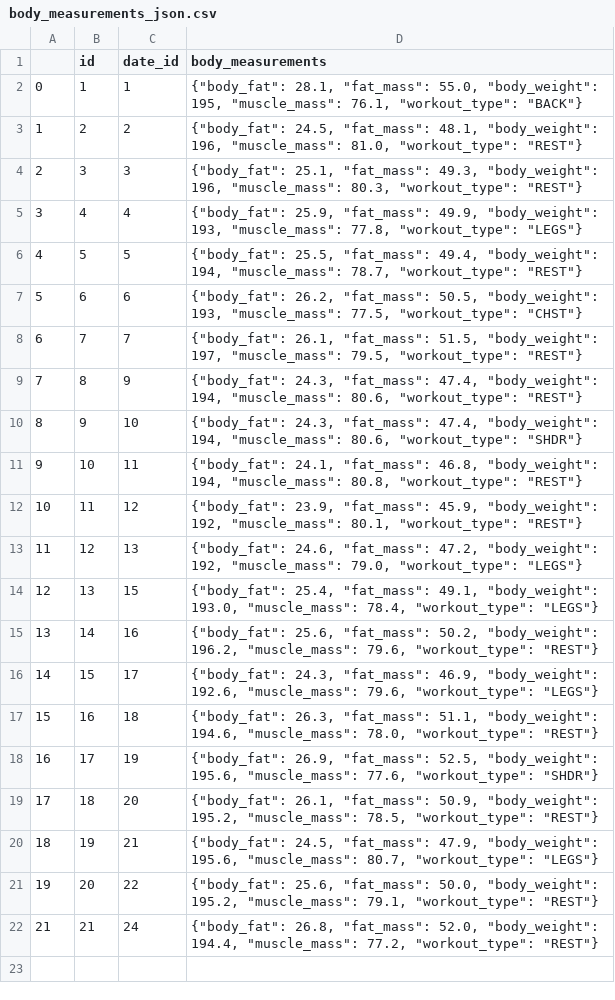
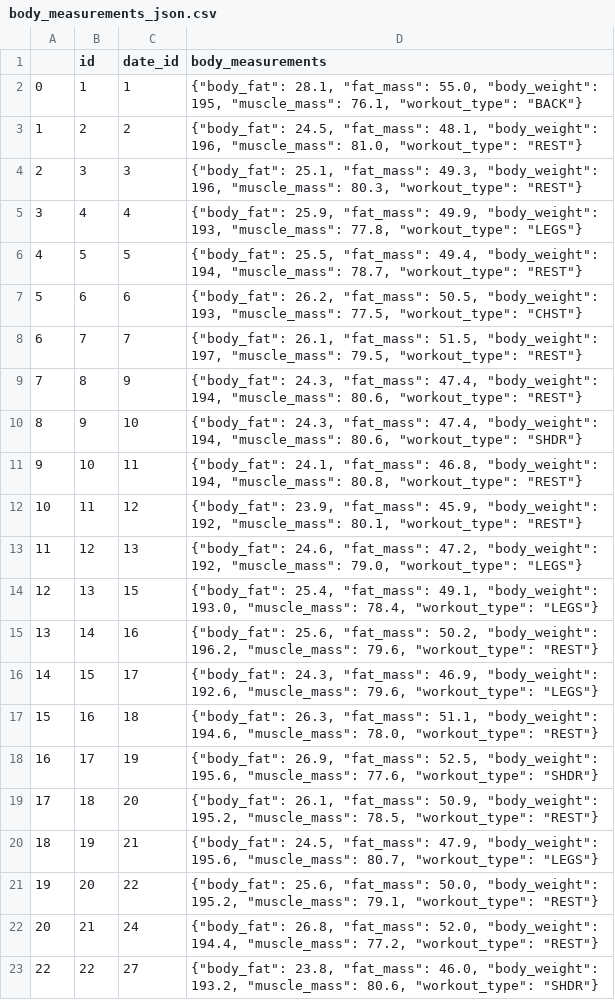
Before and after one commit to Artuk009/NewDIetAndExercise, a CSV file: Diet_Analysis/datasets/body_measurements_json.csv, drawn as a sheet; the diff names each change by its address in the sheet, - before the commit and + after, or states it on an @@ line.

Commit message:
Day Log Entry

```diff
--- a/Diet_Analysis/datasets/body_measurements_json.csv
+++ b/Diet_Analysis/datasets/body_measurements_json.csv
@@ column A renumbered in row 22 @@
+row 23: 22 | 22 | 27 | {"body_fat": 23.8, "fat_mass": 46.0, "body_weight": 193.2, "muscle_mass": 80.6, "workout_type": "SHDR"}
```
